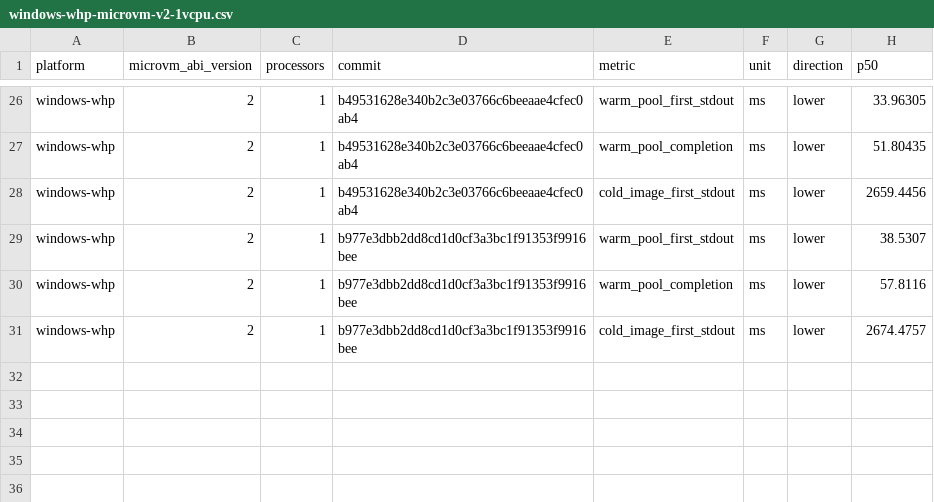
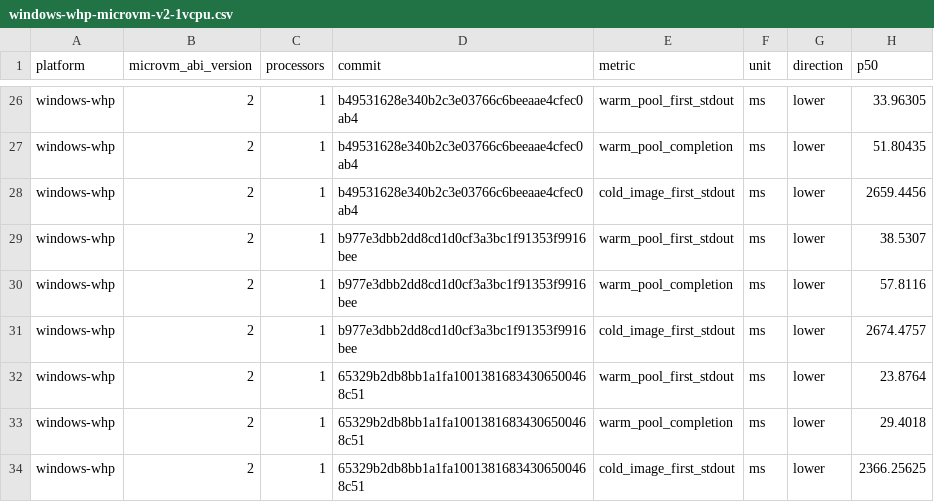
Before and after one commit to maceip/nvx, a CSV file: data/warm/windows-whp-microvm-v2-1vcpu.csv, drawn as a sheet; only a part is shown, gaps mark what is left out; the diff names each change by its address in the sheet, - before the commit and + after, or states it on an @@ line.

```diff
--- a/data/warm/windows-whp-microvm-v2-1vcpu.csv
+++ b/data/warm/windows-whp-microvm-v2-1vcpu.csv
+row 32: windows-whp | 2 | 1 | 65329b2db8bb1a1fa10013816834306500468c51 | warm_pool_first_stdout | ms | lower | 23.8764
+row 33: windows-whp | 2 | 1 | 65329b2db8bb1a1fa10013816834306500468c51 | warm_pool_completion | ms | lower | 29.4018
+row 34: windows-whp | 2 | 1 | 65329b2db8bb1a1fa10013816834306500468c51 | cold_image_first_stdout | ms | lower | 2366.25625
```
Also changed, not shown: data/warm/darwin-arm64-hvf-microvm-v2-1vcpu.csv, data/warm/linux-arm64-kvm-microvm-v2-1vcpu.csv, 3 other files.
